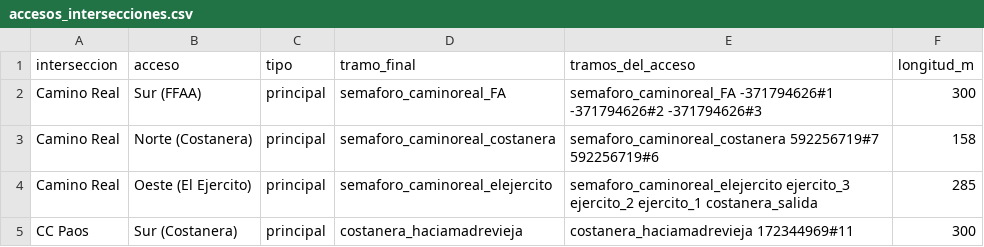
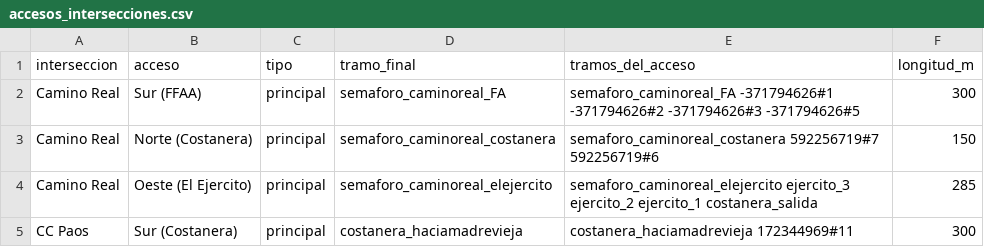
Before and after one commit to samuelmusa99/SUMO, a CSV file: 01_Red_Y_Demanda/accesos_intersecciones.csv, drawn as a sheet; only a part is shown.

```diff
--- a/01_Red_Y_Demanda/accesos_intersecciones.csv
+++ b/01_Red_Y_Demanda/accesos_intersecciones.csv
@@ -1,4 +1,4 @@
 interseccion;acceso;tipo;tramo_final;tramos_del_acceso;longitud_m
-Camino Real;Sur (FFAA);principal;semaforo_caminoreal_FA;semaforo_caminoreal_FA -371794626#1 -371794626#2 -371794626#3;300
-Camino Real;Norte (Costanera);principal;semaforo_caminoreal_costanera;semaforo_caminoreal_costanera 592256719#7 592256719#6;158
+Camino Real;Sur (FFAA);principal;semaforo_caminoreal_FA;semaforo_caminoreal_FA -371794626#1 -371794626#2 -371794626#3 -371794626#5;300
+Camino Real;Norte (Costanera);principal;semaforo_caminoreal_costanera;semaforo_caminoreal_costanera 592256719#7 592256719#6;150
 Camino Real;Oeste (El Ejercito);principal;semaforo_caminoreal_elejercito;semaforo_caminoreal_elejercito ejercito_3 ejercito_2 ejercito_1 costanera_salida;285
```
Also changed, not shown: 9 other files.
